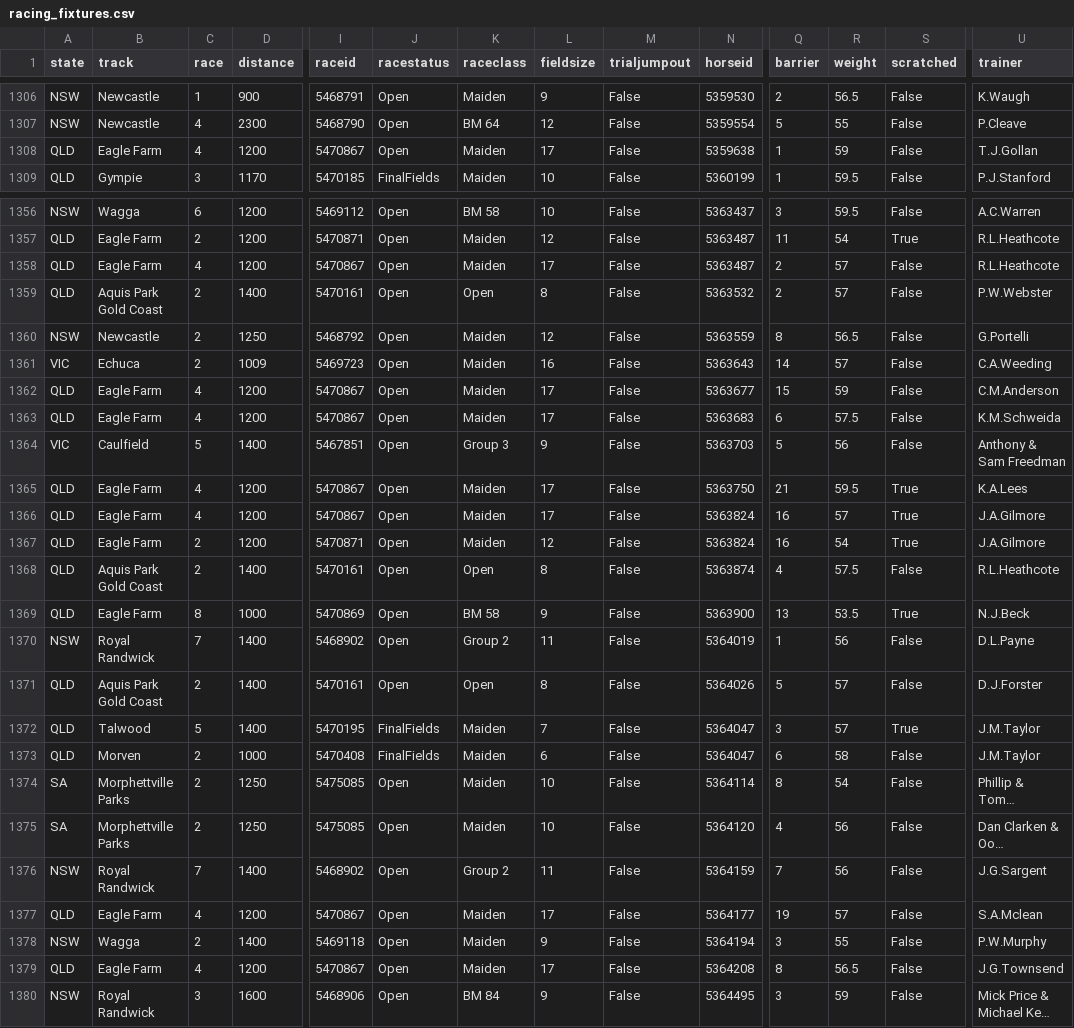
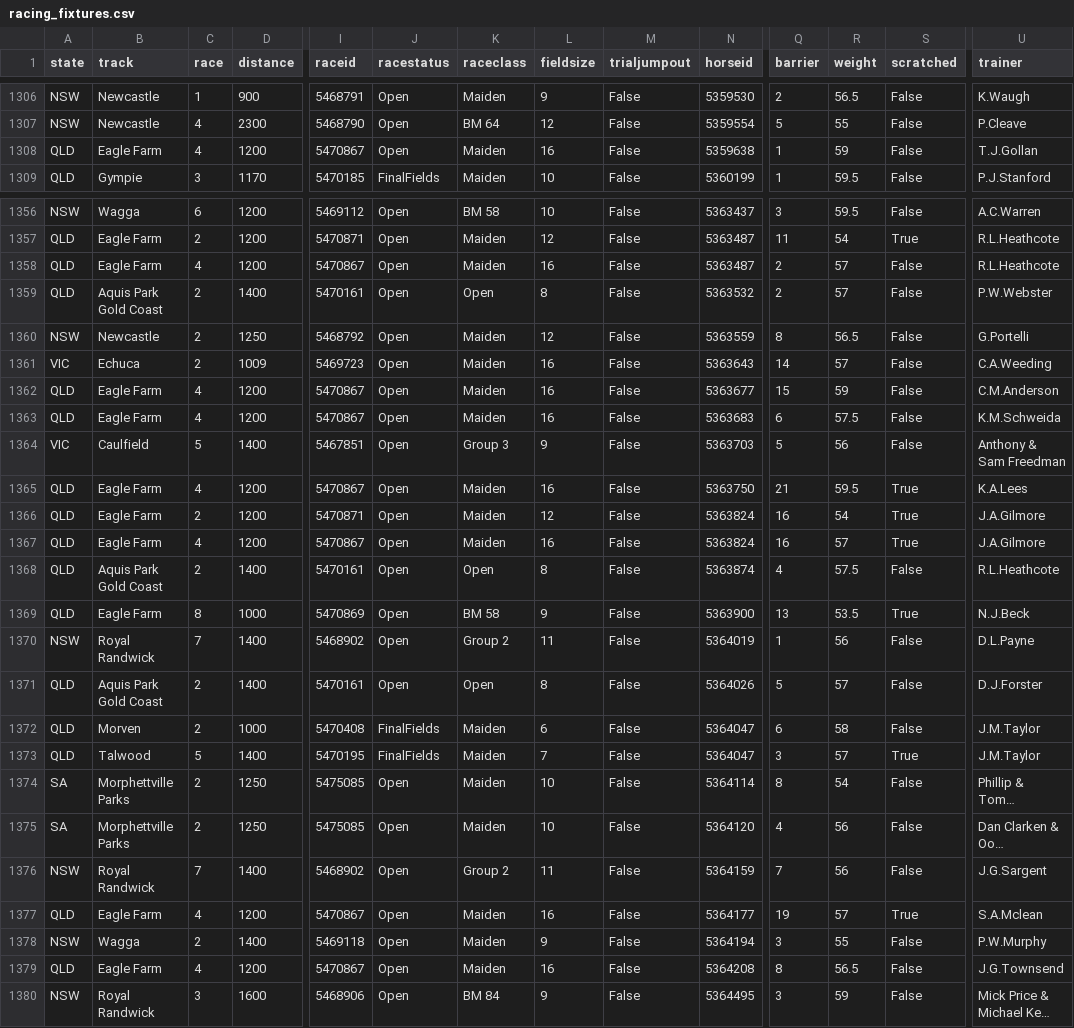
Before and after one commit to danielcappello/trackVision, a CSV file: racing_fixtures.csv, drawn as a sheet; only a part is shown, gaps mark what is left out; long unchanged cells end in …; removed rows and columns are numbered as before the commit, all else as after; rows hold the shown columns only; the diff covers the shown part only; the diff names each change by its address in the sheet, - before the commit and + after, or states it on an @@ line.

```diff
--- a/racing_fixtures.csv
+++ b/racing_fixtures.csv
-L1308 (fieldsize): 17
+L1308 (fieldsize): 16
-L1358 (fieldsize): 17
+L1358 (fieldsize): 16
-L1362:L1363 (fieldsize): 17
+L1362:L1363 (fieldsize): 16
-L1365 (fieldsize): 17
+L1365 (fieldsize): 16
-row 1366: QLD | Eagle Farm | 4 | 1200 | 5470867 | Open | Maiden | 17 | False | 5363824 | 16 | 57 | True | J.A.Gilmore
+row 1367: QLD | Eagle Farm | 4 | 1200 | 5470867 | Open | Maiden | 16 | False | 5363824 | 16 | 57 | True | J.A.Gilmore
@@ row 1373 moved to row 1372: QLD @@
-L1377 (fieldsize): 17
+L1377 (fieldsize): 16
-S1377 (scratched): False
+S1377 (scratched): True
-L1379 (fieldsize): 17
+L1379 (fieldsize): 16
```
Also changed, not shown: 1 moved row and 13 edited cells elsewhere in this file, race_ratings.csv.
